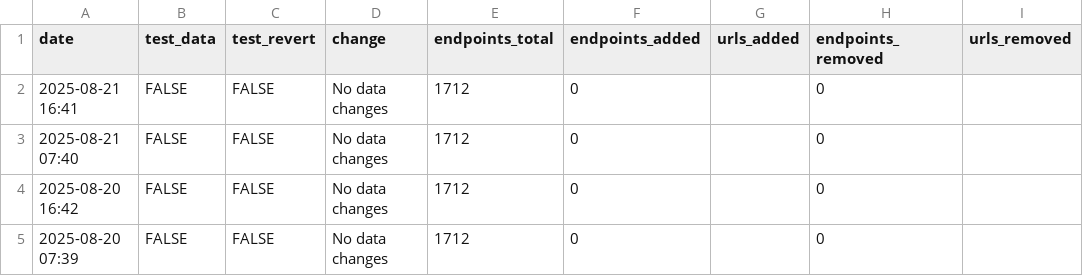
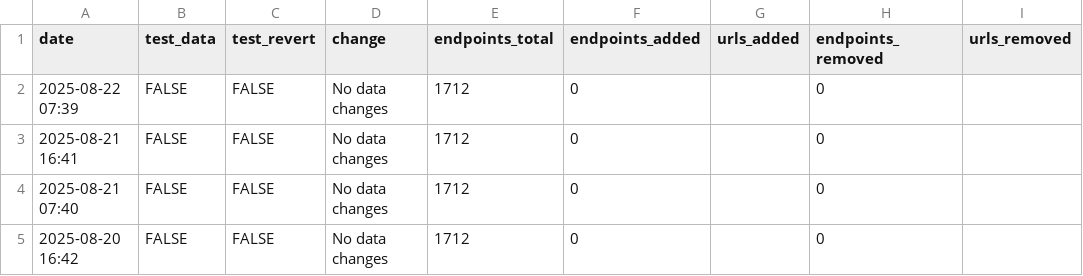
Before and after one commit to andrewallenbruce/census-api-datasets, a CSV file: data/update-log.csv, drawn as a sheet; only a part is shown; the shorter side is filled out with more unchanged rows; the diff names each change by its address in the sheet, - before the commit and + after, or states it on an @@ line.

```diff
--- a/data/update-log.csv
+++ b/data/update-log.csv
+row 2: 2025-08-22 07:39 | FALSE | FALSE | No data changes | 1712 | 0 |  | 0
```
Also changed, not shown: 1 other file.
